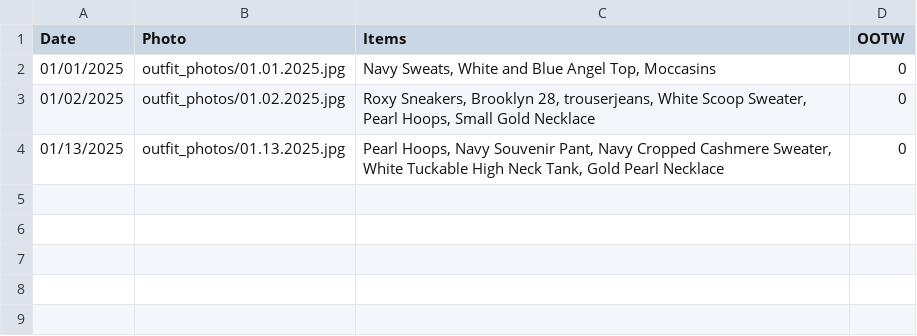
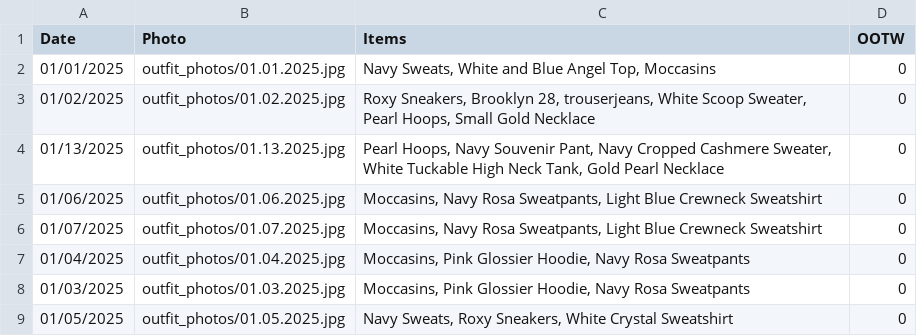
Before and after one commit to laureneterno/365-days-of-style, a CSV file: data/outfits.csv, drawn as a sheet; the diff names each change by its address in the sheet, - before the commit and + after, or states it on an @@ line.

```diff
--- a/data/outfits.csv
+++ b/data/outfits.csv
+row 5: 01/06/2025 | outfit_photos/01.06.2025.jpg | Moccasins, Navy Rosa Sweatpants, Light Blue Crewneck Sweatshirt | 0
+row 6: 01/07/2025 | outfit_photos/01.07.2025.jpg | Moccasins, Navy Rosa Sweatpants, Light Blue Crewneck Sweatshirt | 0
+row 7: 01/04/2025 | outfit_photos/01.04.2025.jpg | Moccasins, Pink Glossier Hoodie, Navy Rosa Sweatpants | 0
+row 8: 01/03/2025 | outfit_photos/01.03.2025.jpg | Moccasins, Pink Glossier Hoodie, Navy Rosa Sweatpants | 0
+row 9: 01/05/2025 | outfit_photos/01.05.2025.jpg | Navy Sweats, Roxy Sneakers, White Crystal Sweatshirt | 0
```
Also changed, not shown: data/clothes.csv, 8 other files.
